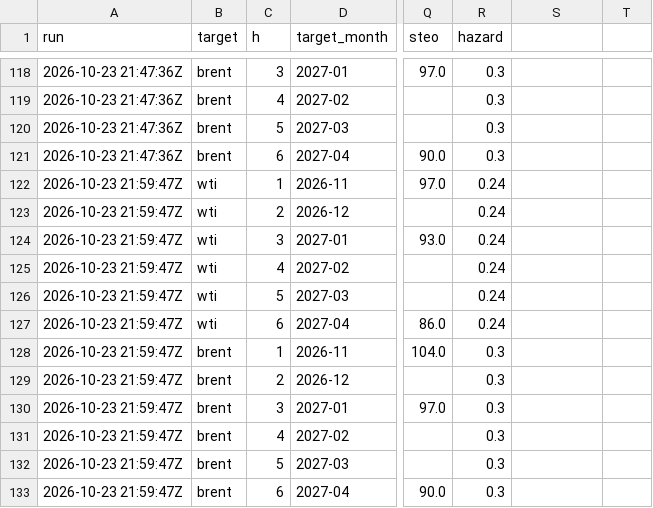
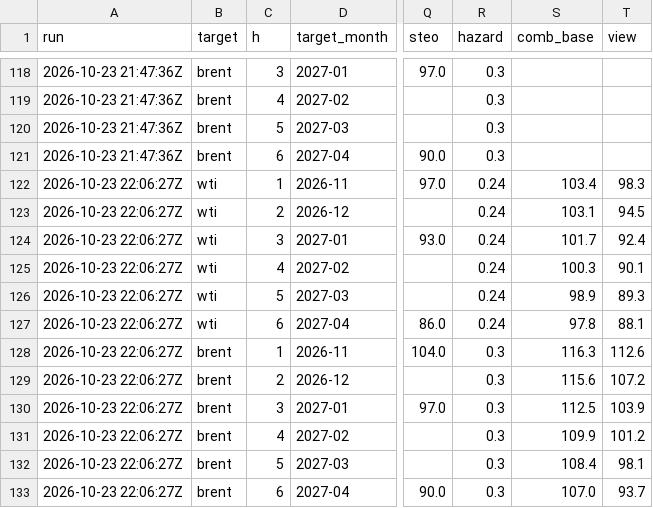
Before and after one commit to matiasputkonen/oljymalli, a CSV file: data/forecast_log.csv, drawn as a sheet; only a part is shown, gaps mark what is left out; the diff names each change by its address in the sheet, - before the commit and + after, or states it on an @@ line.

```diff
--- a/data/forecast_log.csv
+++ b/data/forecast_log.csv
-S1: (empty)
+S1: comb_base
-T1: (empty)
+T1: view
-A122:A133 (run): 2026-10-23 21:59:47Z
+A122:A133 (run): 2026-10-23 22:06:27Z
-S122 (comb_base): (empty)
+S122 (comb_base): 103.4
-T122 (view): (empty)
+T122 (view): 98.3
-S123 (comb_base): (empty)
+S123 (comb_base): 103.1
-T123 (view): (empty)
+T123 (view): 94.5
-S124 (comb_base): (empty)
+S124 (comb_base): 101.7
-T124 (view): (empty)
+T124 (view): 92.4
-S125 (comb_base): (empty)
+S125 (comb_base): 100.3
-T125 (view): (empty)
+T125 (view): 90.1
-S126 (comb_base): (empty)
+S126 (comb_base): 98.9
-T126 (view): (empty)
+T126 (view): 89.3
-S127 (comb_base): (empty)
+S127 (comb_base): 97.8
-T127 (view): (empty)
+T127 (view): 88.1
-S128 (comb_base): (empty)
+S128 (comb_base): 116.3
-T128 (view): (empty)
+T128 (view): 112.6
-S129 (comb_base): (empty)
+S129 (comb_base): 115.6
-T129 (view): (empty)
+T129 (view): 107.2
-S130 (comb_base): (empty)
+S130 (comb_base): 112.5
-T130 (view): (empty)
+T130 (view): 103.9
-S131 (comb_base): (empty)
+S131 (comb_base): 109.9
-T131 (view): (empty)
+T131 (view): 101.2
-S132 (comb_base): (empty)
+S132 (comb_base): 108.4
-T132 (view): (empty)
+T132 (view): 98.1
-S133 (comb_base): (empty)
+S133 (comb_base): 107.0
-T133 (view): (empty)
+T133 (view): 93.7
```
Also changed, not shown: 7 other files.
